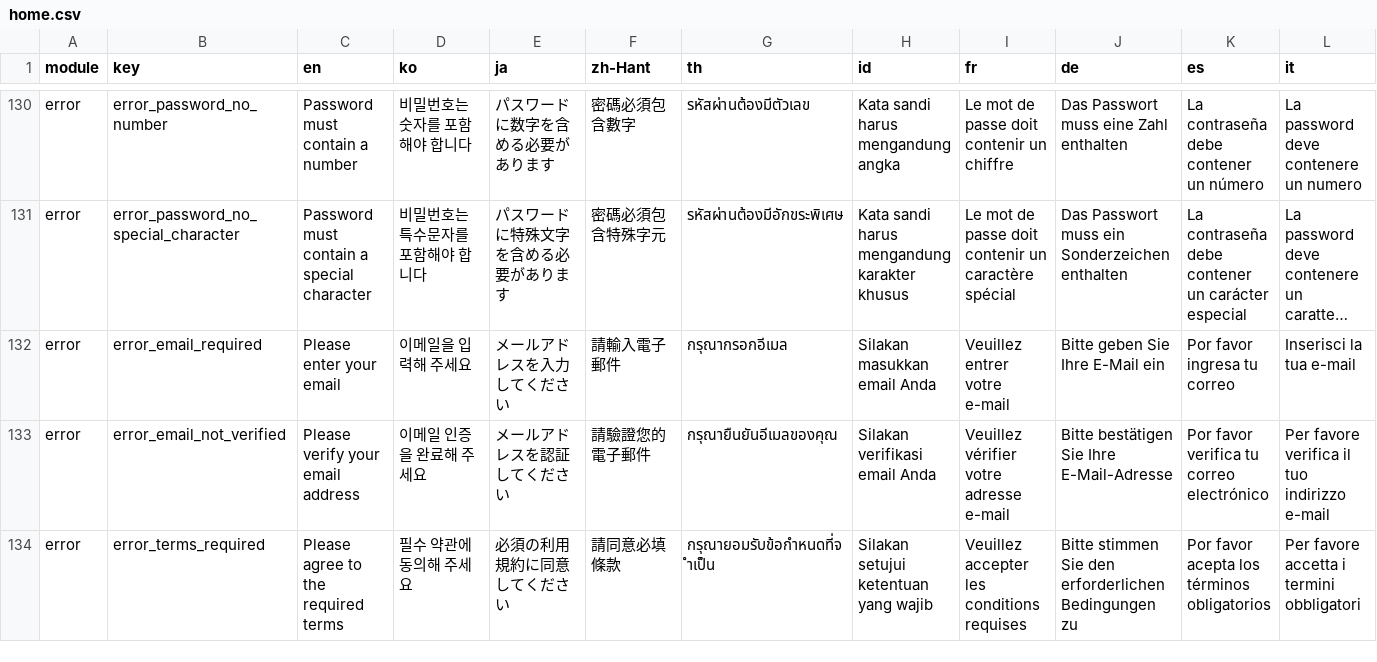
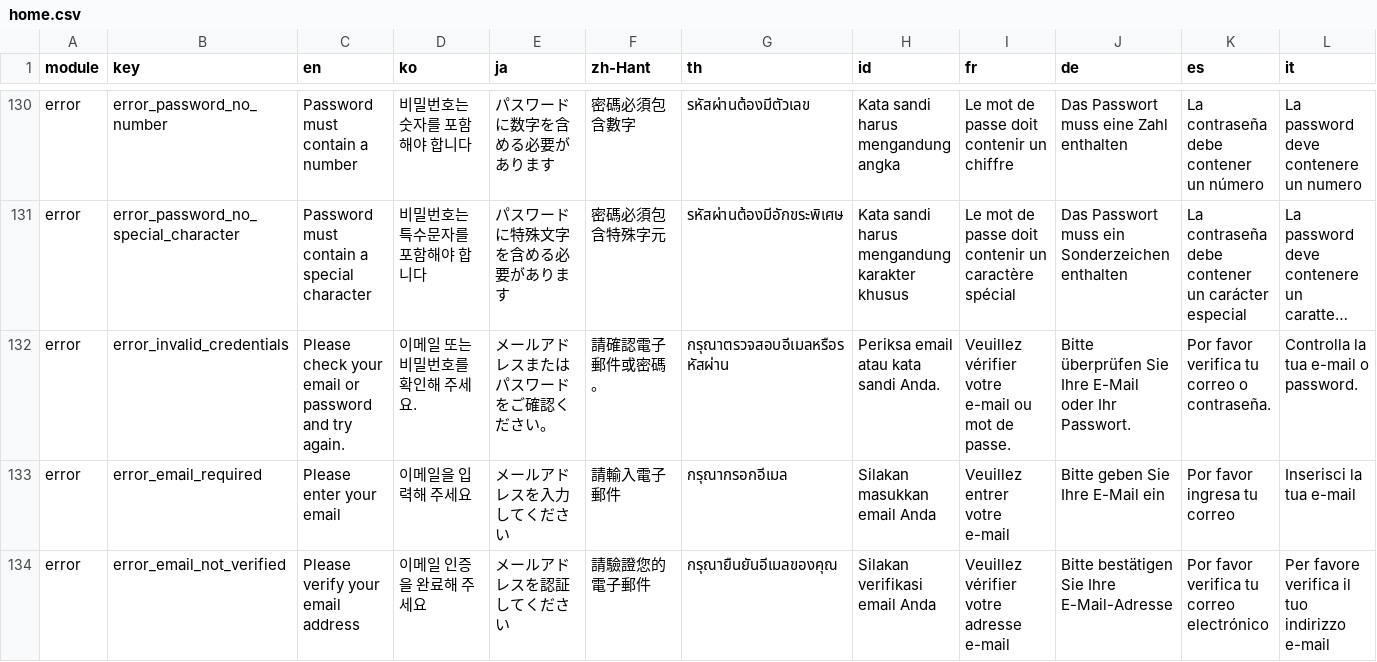
Before and after one commit to krhsjung/ailom-i18, a CSV file: home.csv, drawn as a sheet; only a part is shown, gaps mark what is left out; the shorter side is filled out with more unchanged rows; long unchanged cells end in …; rows hold the shown columns only; the diff names each change by its address in the sheet, - before the commit and + after, or states it on an @@ line.

Commit message:
feat(master): add login error i18n key for 14 languages
- Add error_invalid_credentials key

```diff
--- a/home.csv
+++ b/home.csv
+row 132: error | error_invalid_credentials | Please check your email or password and try again. | 이메일 또는 비밀번호를 확인해 주세요. | メールアドレスまたはパスワードをご確認ください。 | 請確認電子郵件或密碼。 | กรุณาตรวจสอบอีเมลหรือรหัสผ่าน | Periksa email atau kata sandi Anda. | Veuillez vérifier votre e-mail ou mot de passe. | Bitte überprüfen Sie Ihre E-Mail oder Ihr Passwort. | Por favor verifica tu correo o contraseña. | Controlla la tua e-mail o password.
```
